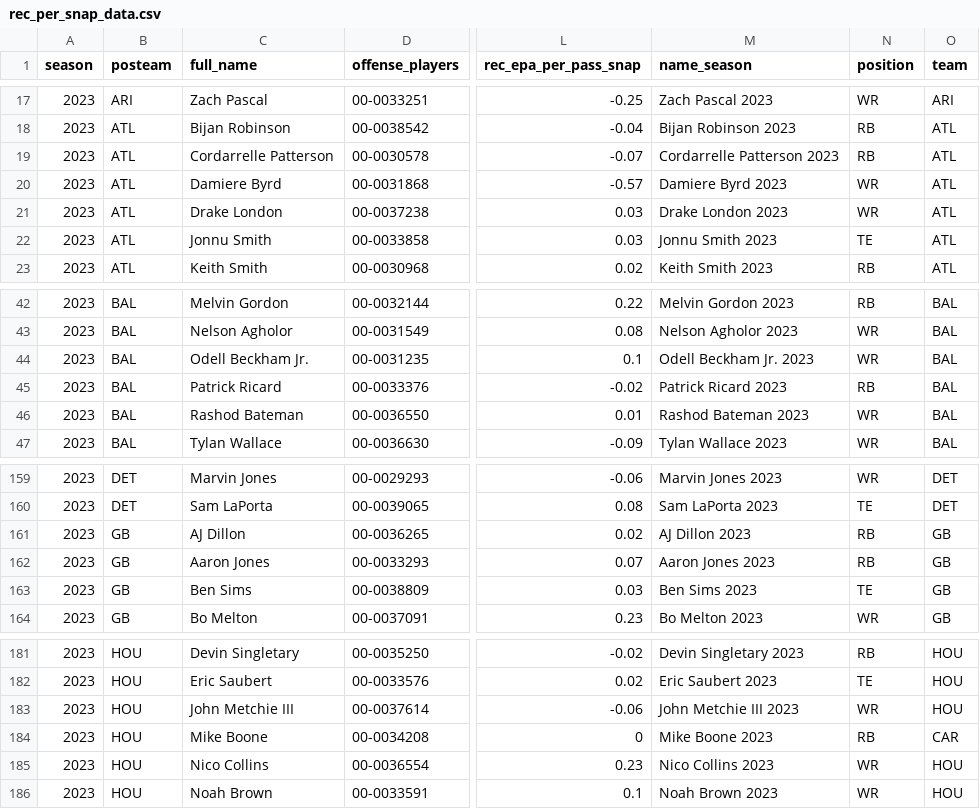
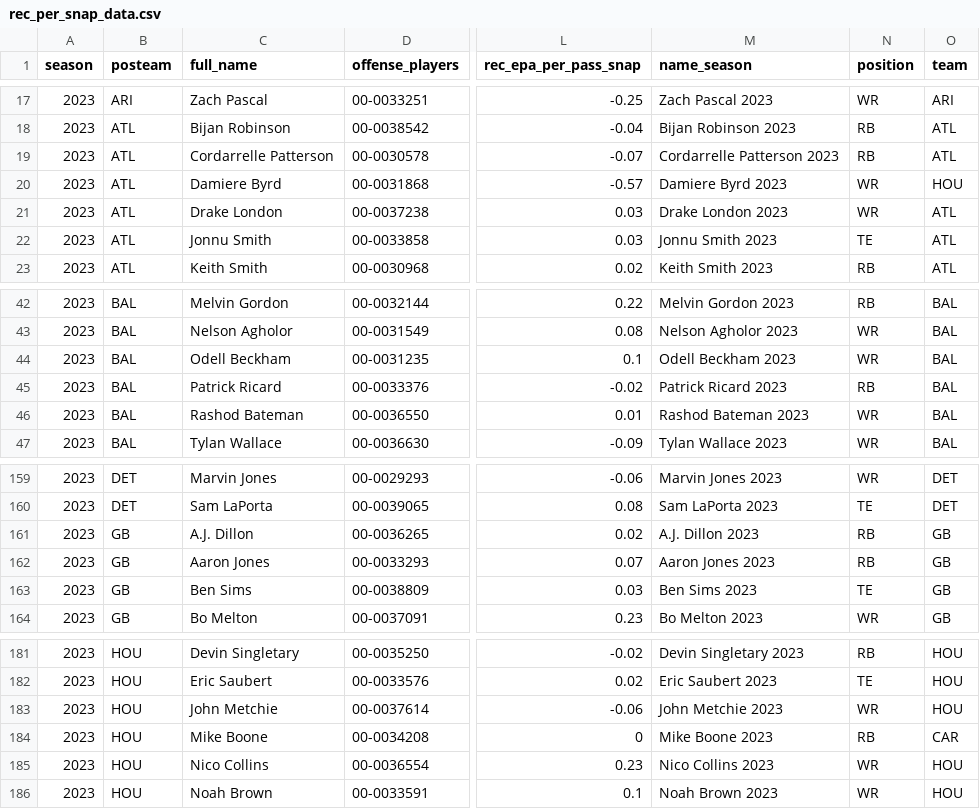
Before and after one commit to albtree/nfl-per-pass-snap, a CSV file: rec_per_snap_data.csv, drawn as a sheet; only a part is shown, gaps mark what is left out; the diff names each change by its address in the sheet, - before the commit and + after, or states it on an @@ line.

```diff
--- a/rec_per_snap_data.csv
+++ b/rec_per_snap_data.csv
-O20 (team): ATL
+O20 (team): HOU
-C44 (full_name): Odell Beckham Jr.
+C44 (full_name): Odell Beckham
-M44 (name_season): Odell Beckham Jr. 2023
+M44 (name_season): Odell Beckham 2023
-C161 (full_name): AJ Dillon
+C161 (full_name): A.J. Dillon
-M161 (name_season): AJ Dillon 2023
+M161 (name_season): A.J. Dillon 2023
-C183 (full_name): John Metchie III
+C183 (full_name): John Metchie
-M183 (name_season): John Metchie III 2023
+M183 (name_season): John Metchie 2023
```
